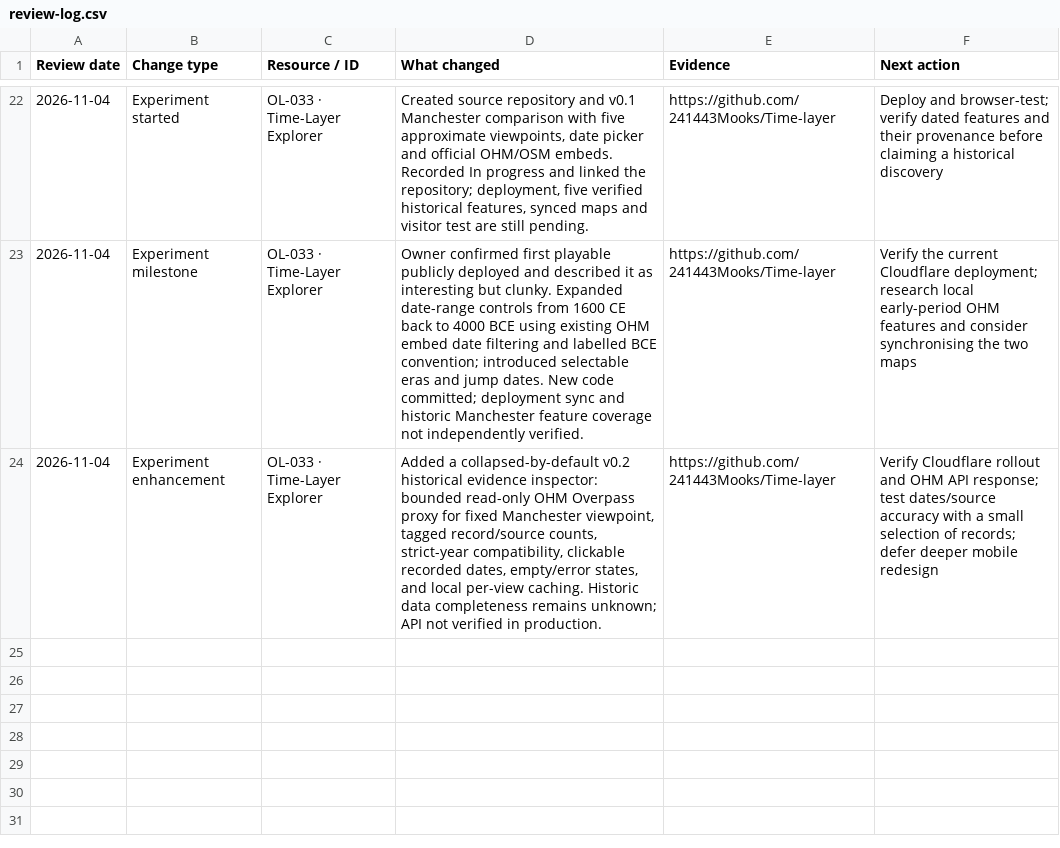
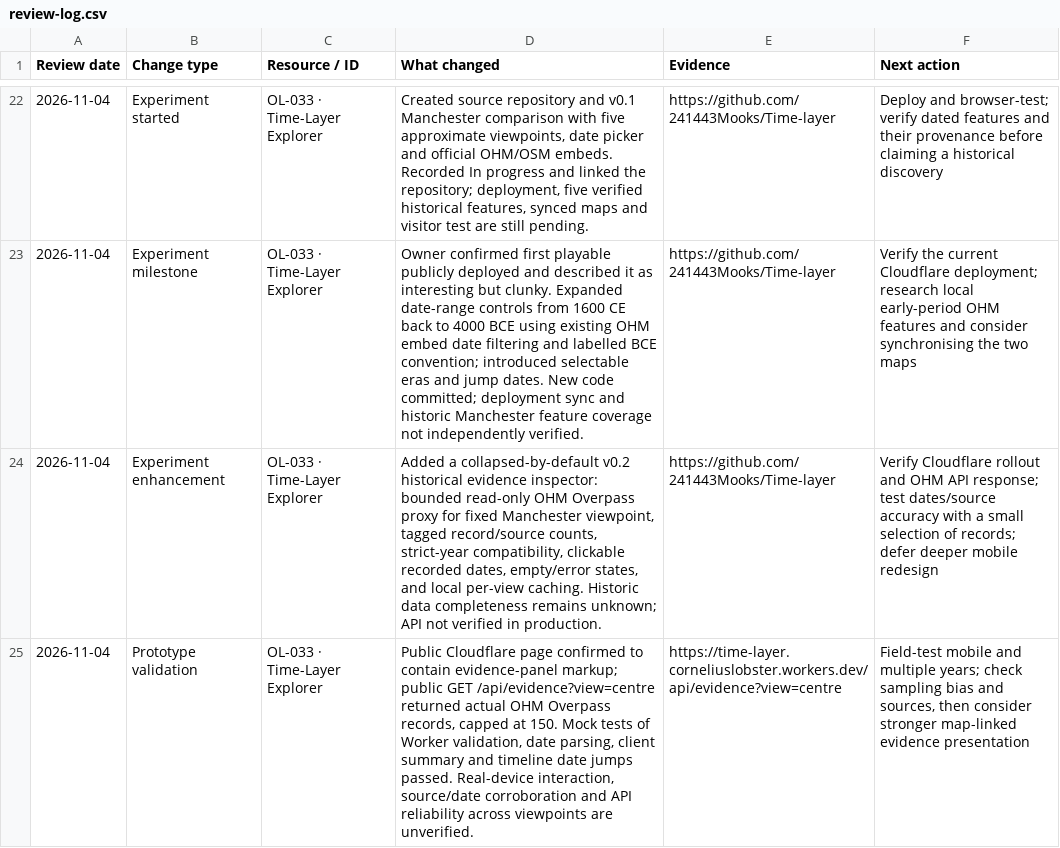
Before and after one commit to 241443Mooks/Open-license-radar, a CSV file: data/review-log.csv, drawn as a sheet; only a part is shown, gaps mark what is left out; the diff names each change by its address in the sheet, - before the commit and + after, or states it on an @@ line.

Commit message:
Log live evidence endpoint and successful bounded client/worker checks

```diff
--- a/data/review-log.csv
+++ b/data/review-log.csv
+row 25: 2026-11-04 | Prototype validation | OL-033 · Time-Layer Explorer | Public Cloudflare page confirmed to contain evidence-panel markup; public GET /api/evidence?view=centre returned actual OHM Overpass records, capped at 150. Mock tests of Worker validation, date parsing, client summary and timeline date jumps passed. Real-device interaction, source/date corroboration and API reliability across viewpoints are unverified. | https://time-layer.corneliuslobster.workers.dev/api/evidence?view=centre | Field-test mobile and multiple years; check sampling bias and sources, then consider stronger map-linked evidence presentation
```
